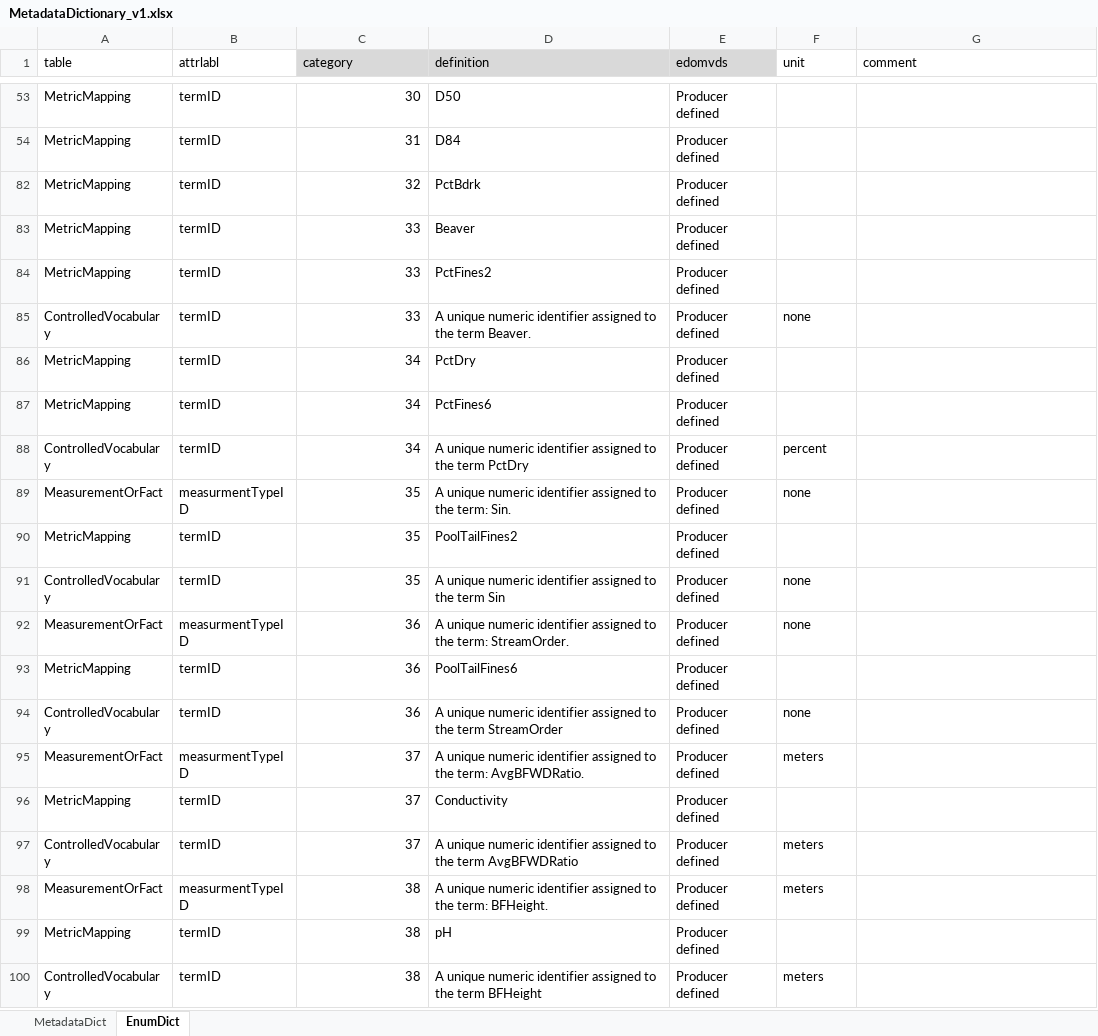
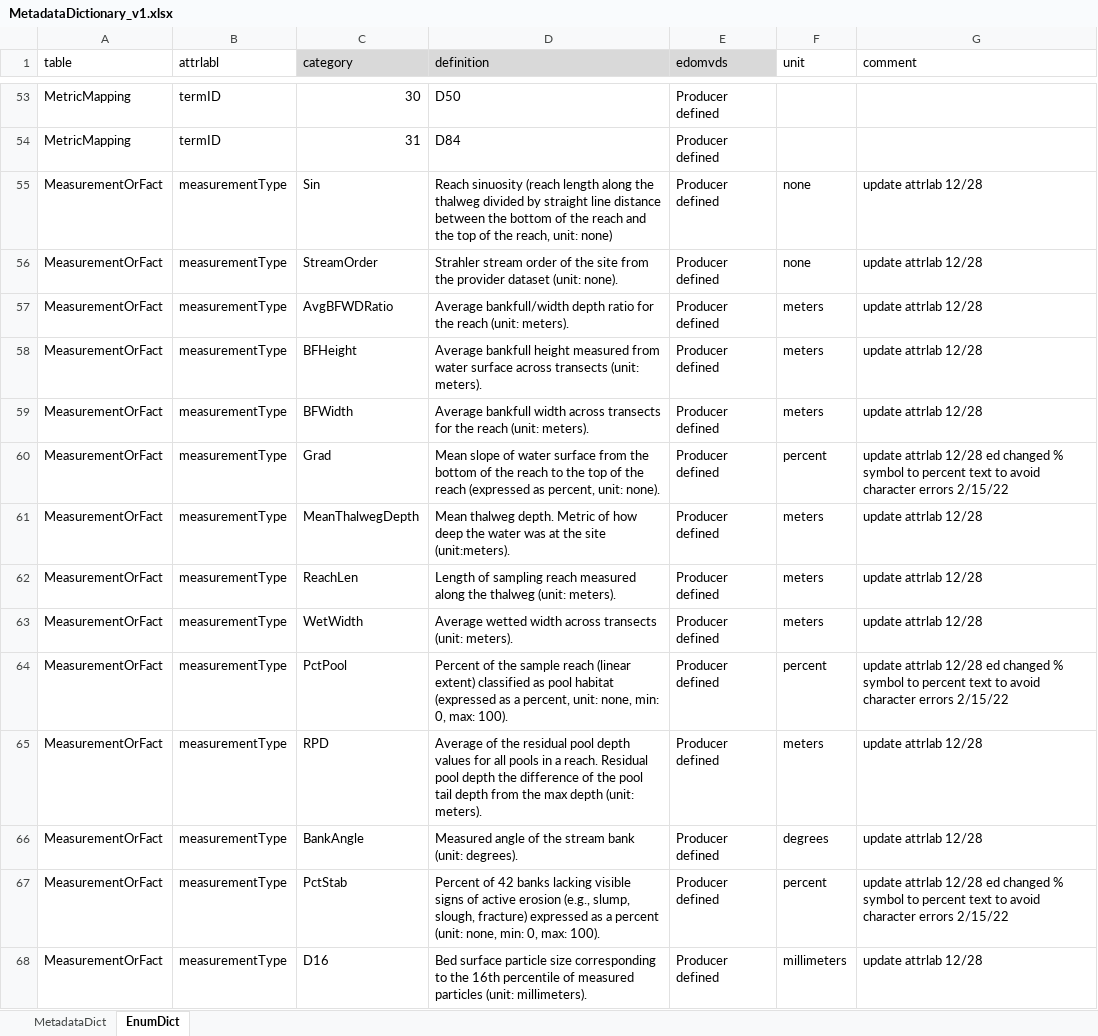
Before and after one commit to rascully/Stream-Monitoring-Data-Exchange-Specifications, an Excel workbook: Data/MetadataDictionary_v1.xlsx, sheet EnumDict, drawn as a sheet; only a part is shown, gaps mark what is left out; the shorter side is filled out with more unchanged rows; values as stored, in another font and other column widths than the file's, no borders; the diff covers the shown part only; the diff names each change by its address in the sheet, - before the commit and + after, or states it on an @@ line.

```diff
--- a/Data/MetadataDictionary_v1.xlsx (sheet EnumDict)
+++ b/Data/MetadataDictionary_v1.xlsx (sheet EnumDict)
@@ row 55 unhidden: MeasurementOrFact | measurementType | Sin | Reach sinuosity (reach length along the thalweg divided by straight line distance between the bottom of the reach and the top of the reach, unit: none) | Producer defined | none | update attrlab 12/28 @@
@@ row 56 unhidden: MeasurementOrFact | measurementType | StreamOrder | Strahler stream order of the site from the provider dataset (unit: none). | Producer defined | none | update attrlab 12/28 @@
@@ row 57 unhidden: MeasurementOrFact | measurementType | AvgBFWDRatio | Average bankfull/width depth ratio for the reach (unit: meters). | Producer defined | meters | update attrlab 12/28 @@
@@ row 58 unhidden: MeasurementOrFact | measurementType | BFHeight | Average bankfull height measured from water surface across transects (unit: meters). | Producer defined | meters | update attrlab 12/28 @@
@@ row 59 unhidden: MeasurementOrFact | measurementType | BFWidth | Average bankfull width across transects for the reach (unit: meters). | Producer defined | meters | update attrlab 12/28 @@
@@ row 60 unhidden: MeasurementOrFact | measurementType | Grad | Mean slope of water surface from the bottom of the reach to the top of the reach (expressed as percent, unit: none). | Producer defined | percent | update attrlab 12/28 ed changed % symbol to percent text to avoid character errors 2/15/22 @@
@@ row 61 unhidden: MeasurementOrFact | measurementType | MeanThalwegDepth | Mean thalweg depth. Metric of how deep the water was at the site (unit:meters). | Producer defined | meters | update attrlab 12/28 @@
@@ row 62 unhidden: MeasurementOrFact | measurementType | ReachLen | Length of sampling reach measured along the thalweg (unit: meters). | Producer defined | meters | update attrlab 12/28 @@
@@ row 63 unhidden: MeasurementOrFact | measurementType | WetWidth | Average wetted width across transects (unit: meters). | Producer defined | meters | update attrlab 12/28 @@
@@ row 64 unhidden: MeasurementOrFact | measurementType | PctPool | Percent of the sample reach (linear extent) classified as pool habitat (expressed as a percent, unit: none, min: 0, max: 100). | Producer defined | percent | update attrlab 12/28 ed changed % symbol to percent text to avoid character errors 2/15/22 @@
@@ row 65 unhidden: MeasurementOrFact | measurementType | RPD | Average of the residual pool depth values for all pools in a reach. Residual pool depth the difference of the pool tail depth from the max depth (unit: meters). | Producer defined | meters | update attrlab 12/28 @@
@@ row 66 unhidden: MeasurementOrFact | measurementType | BankAngle | Measured angle of the stream bank (unit: degrees). | Producer defined | degrees | update attrlab 12/28 @@
@@ row 67 unhidden: MeasurementOrFact | measurementType | PctStab | Percent of 42 banks lacking visible signs of active erosion (e.g., slump, slough, fracture) expressed as a percent (unit: none, min: 0, max: 100). | Producer defined | percent | update attrlab 12/28 ed changed % symbol to percent text to avoid character errors 2/15/22 @@
@@ row 68 unhidden: MeasurementOrFact | measurementType | D16 | Bed surface particle size corresponding to the 16th percentile of measured particles (unit: millimeters). | Producer defined | millimeters | update attrlab 12/28 @@
```
Also changed, not shown: 97 hidden or unhidden rows elsewhere in this sheet, sheet MetadataDict, Data/MetadataDictionary.xlsx, 6 other files.
